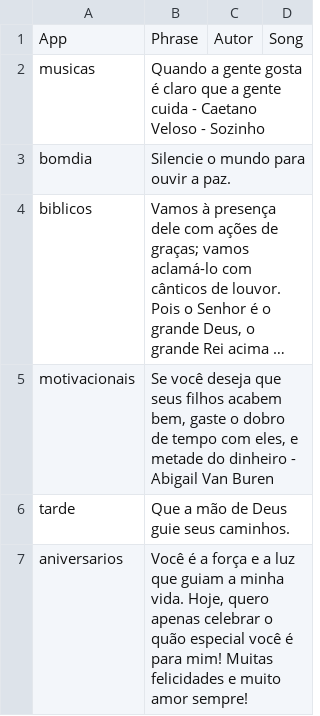
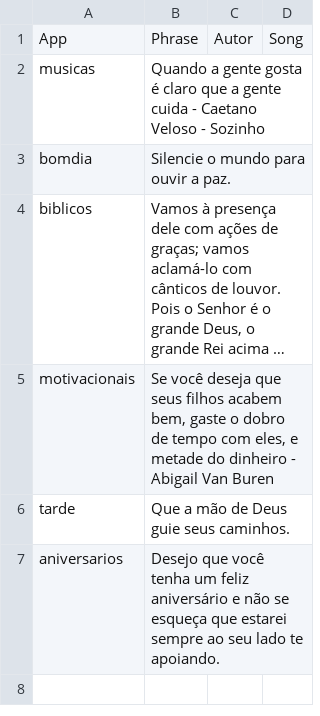
Before and after one commit to Luccas-Medina/automated_instagram_posts, a CSV file: images/captions.csv, drawn as a sheet; long unchanged cells end in ….

```diff
--- a/images/captions.csv
+++ b/images/captions.csv
@@ -6,2 +6,2 @@ motivacionais,"Se você deseja que seus filhos acabem bem, gaste o dobro de temp
 tarde,"Que a mão de Deus guie seus caminhos.",,
-aniversarios,"Você é a força e a luz que guiam a minha vida. Hoje, quero apenas celebrar o quão especial você é para mim! Muitas felicidades e muito amor sempre!",,
+aniversarios,"Desejo que você tenha um feliz aniversário e não se esqueça que estarei sempre ao seu lado te apoiando.",,
```
